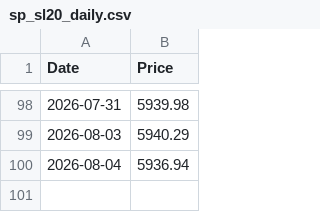
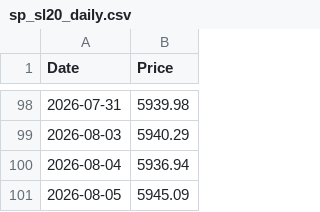
Before and after one commit to shalu2001/sp-sl20-scraper, a CSV file: sp_sl20_daily.csv, drawn as a sheet; only a part is shown, gaps mark what is left out.

```diff
--- a/sp_sl20_daily.csv
+++ b/sp_sl20_daily.csv
@@ -100 +100,2 @@ Date,Price
 2026-08-04,5936.94
+2026-08-05,5945.09
```
